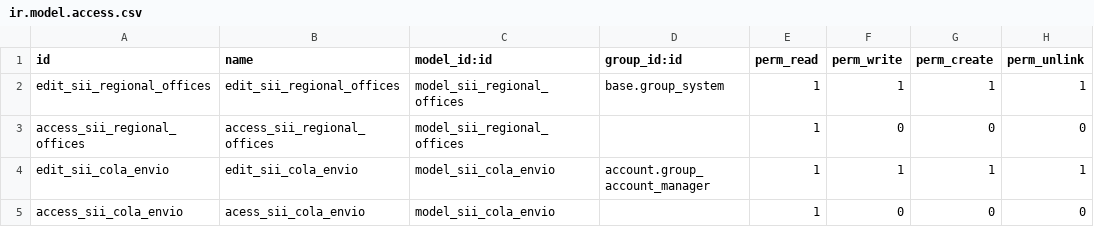
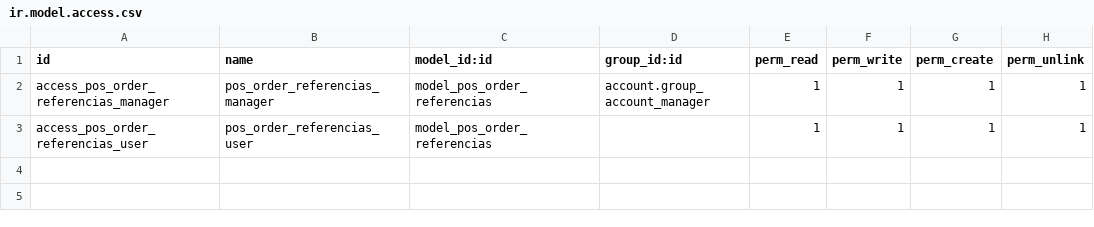
Before and after one commit to dansanti/l10n_cl_dte_point_of_sale, a CSV file: security/ir.model.access.csv, drawn as a sheet.

```diff
--- a/security/ir.model.access.csv
+++ b/security/ir.model.access.csv
@@ -1,5 +1,3 @@
 id,name,model_id:id,group_id:id,perm_read,perm_write,perm_create,perm_unlink
-edit_sii_regional_offices,edit_sii_regional_offices,model_sii_regional_offices,base.group_system,1,1,1,1
-access_sii_regional_offices,access_sii_regional_offices,model_sii_regional_offices,,1,0,0,0
-edit_sii_cola_envio,edit_sii_cola_envio,model_sii_cola_envio,account.group_account_manager,1,1,1,1
-access_sii_cola_envio,acess_sii_cola_envio,model_sii_cola_envio,,1,0,0,0
+access_pos_order_referencias_manager,pos_order_referencias_manager,model_pos_order_referencias,account.group_account_manager,1,1,1,1
+access_pos_order_referencias_user,pos_order_referencias_user,model_pos_order_referencias,,1,1,1,1
```
Also changed, not shown: 9 other files.
